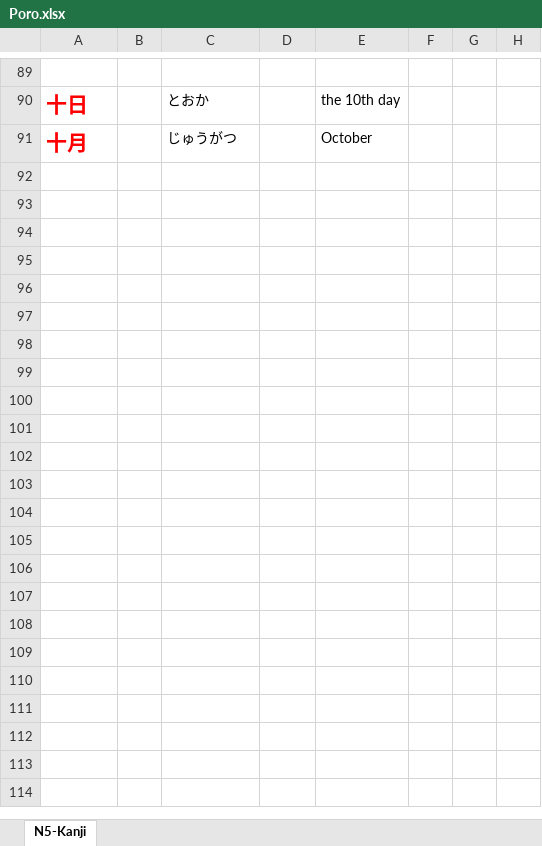
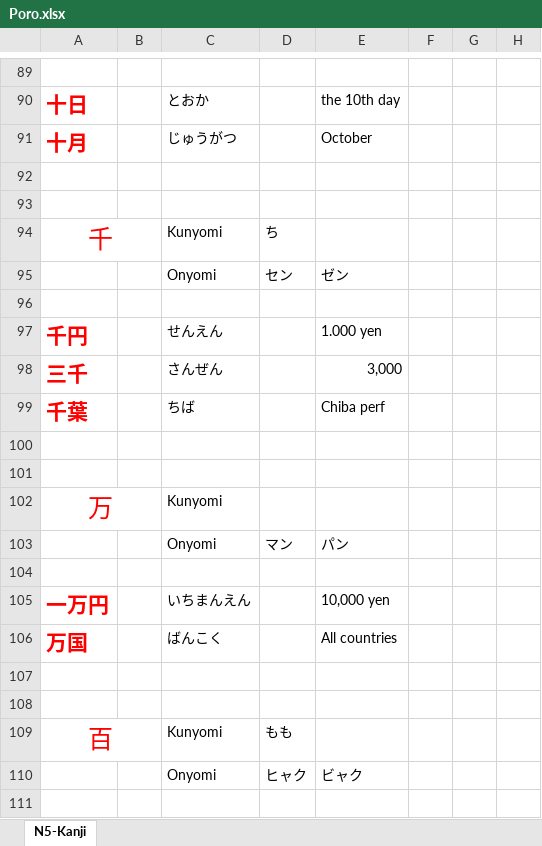
Before and after one commit to TienVNguyen/Japanese, an Excel workbook: Poro.xlsx, sheet N5-Kanji, drawn as a sheet; only a part is shown, gaps mark what is left out; values as stored, in another font and other column widths than the file's, no borders; the diff covers the shown part only; the diff names each change by its address in the sheet, - before the commit and + after, or states it on an @@ line.

Commit message:
Update Poro
+ Kanji N5 - Numbers: 14/14

```diff
--- a/Poro.xlsx (sheet N5-Kanji)
+++ b/Poro.xlsx (sheet N5-Kanji)
+row 92: (empty)
+row 93: (empty)
+row 94: 千 |  | Kunyomi | ち
+row 95:  |  | Onyomi | セン | ゼン
+row 96: (empty)
+row 97: 千円 |  | せんえん |  | 1.000 yen
+row 98: 三千 |  | さんぜん |  | 3,000
+row 99: 千葉 |  | ちば |  | Chiba perf
+row 100: (empty)
+row 101: (empty)
+row 102: 万 |  | Kunyomi
+row 103:  |  | Onyomi | マン | パン
+row 104: (empty)
+row 105: 一万円 |  | いちまんえん |  | 10,000 yen
+row 106: 万国 |  | ばんこく |  | All countries
+row 107: (empty)
+row 108: (empty)
+row 109: 百 |  | Kunyomi | もも
+row 110:  |  | Onyomi | ヒャク | ビャク
+row 111: (empty)
```
Also changed, not shown: 25 added rows and merged cells elsewhere in this sheet.
